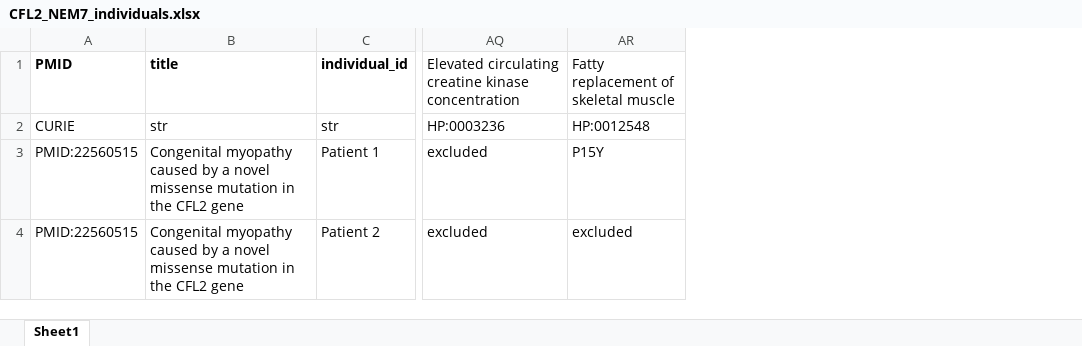
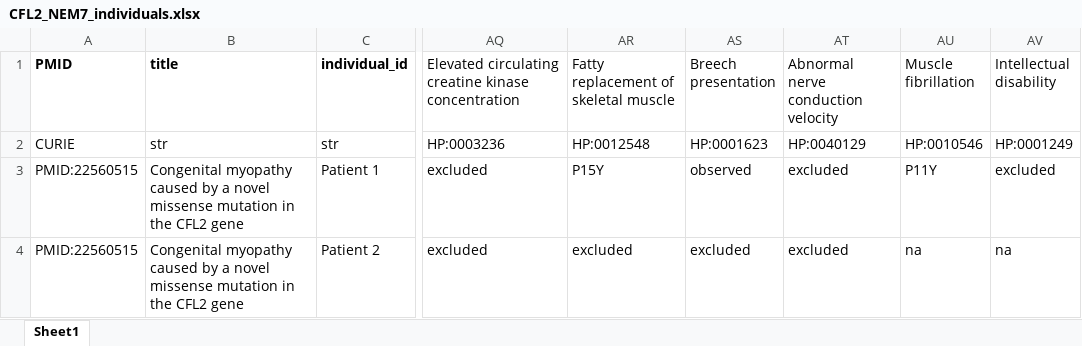
Before and after one commit to monarch-initiative/phenopacket-store, an Excel workbook: notebooks/CFL2/input/CFL2_NEM7_individuals.xlsx, sheet Sheet1, drawn as a sheet; only a part is shown, gaps mark what is left out; values as stored, in another font and other column widths than the file's, no borders; the diff names each change by its address in the sheet, - before the commit and + after, or states it on an @@ line.

```diff
--- a/notebooks/CFL2/input/CFL2_NEM7_individuals.xlsx (sheet Sheet1)
+++ b/notebooks/CFL2/input/CFL2_NEM7_individuals.xlsx (sheet Sheet1)
+column AS (Breech presentation), rows 2-4: HP:0001623 | observed | excluded
+column AT, rows 1-4: Abnormal nerve conduction velocity | HP:0040129 | excluded | excluded
+column AU (Muscle fibrillation), rows 2-4: HP:0010546 | P11Y | na
+column AV (Intellectual disability), rows 2-4: HP:0001249 | excluded | na
```
Also changed, not shown: 6 other files.
